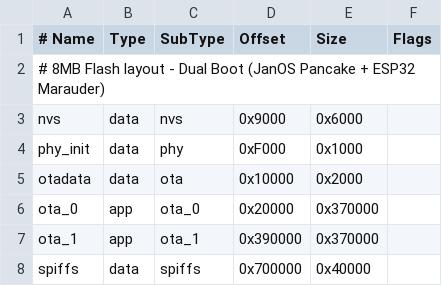
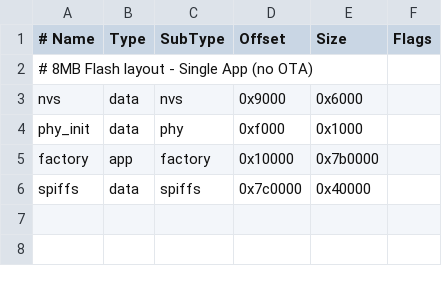
Before and after one commit to H4W9/ESP32_FlipSocial, a CSV file: partitions.csv, drawn as a sheet.

Commit message:
Update partitions.csv

```diff
--- a/partitions.csv
+++ b/partitions.csv
@@ -1,8 +1,6 @@
 # Name,   Type, SubType, Offset,   Size,     Flags
-# 8MB Flash layout - Dual Boot (JanOS Pancake + ESP32 Marauder)
+# 8MB Flash layout - Single App (no OTA)
 nvs,      data, nvs,     0x9000,   0x6000,
-phy_init, data, phy,     0xF000,   0x1000,
-otadata,  data, ota,     0x10000,  0x2000,
-ota_0,    app,  ota_0,   0x20000,  0x370000,
-ota_1,    app,  ota_1,   0x390000, 0x370000,
-spiffs,   data, spiffs,  0x700000, 0x40000,
+phy_init, data, phy,     0xf000,   0x1000,
+factory,  app,  factory, 0x10000,  0x7b0000,
+spiffs,   data, spiffs,  0x7c0000, 0x40000,
```
